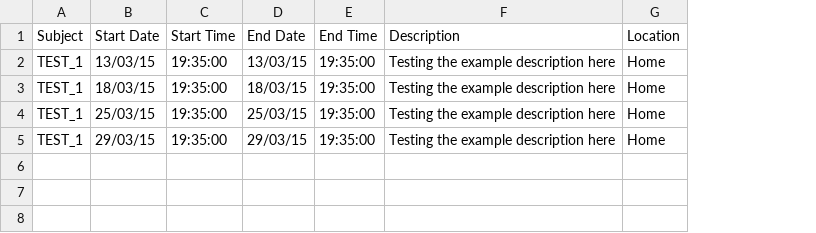
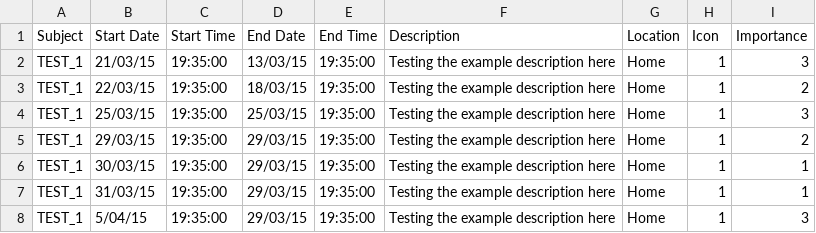
Before and after one commit to sharifuddin6/3D-Calendar-Visualisation, a CSV file: data/csv_small.csv, drawn as a sheet; the diff names each change by its address in the sheet, - before the commit and + after, or states it on an @@ line.

Commit message:
Visualised event icon and importance.

```diff
--- a/data/csv_small.csv
+++ b/data/csv_small.csv
+column H (Icon), rows 2-5: all 1
+column I (Importance), rows 2-5: 3 | 2 | 3 | 2
-B2 (Start Date): 13/03/15
+B2 (Start Date): 21/03/15
-B3 (Start Date): 18/03/15
+B3 (Start Date): 22/03/15
+row 6: TEST_1 | 30/03/15 | 19:35:00 | 29/03/15 | 19:35:00 | Testing the example description here | Home | 1 | 1
+row 7: TEST_1 | 31/03/15 | 19:35:00 | 29/03/15 | 19:35:00 | Testing the example description here | Home | 1 | 1
+row 8: TEST_1 | 5/04/15 | 19:35:00 | 29/03/15 | 19:35:00 | Testing the example description here | Home | 1 | 3
```
Also changed, not shown: 13 other files.
